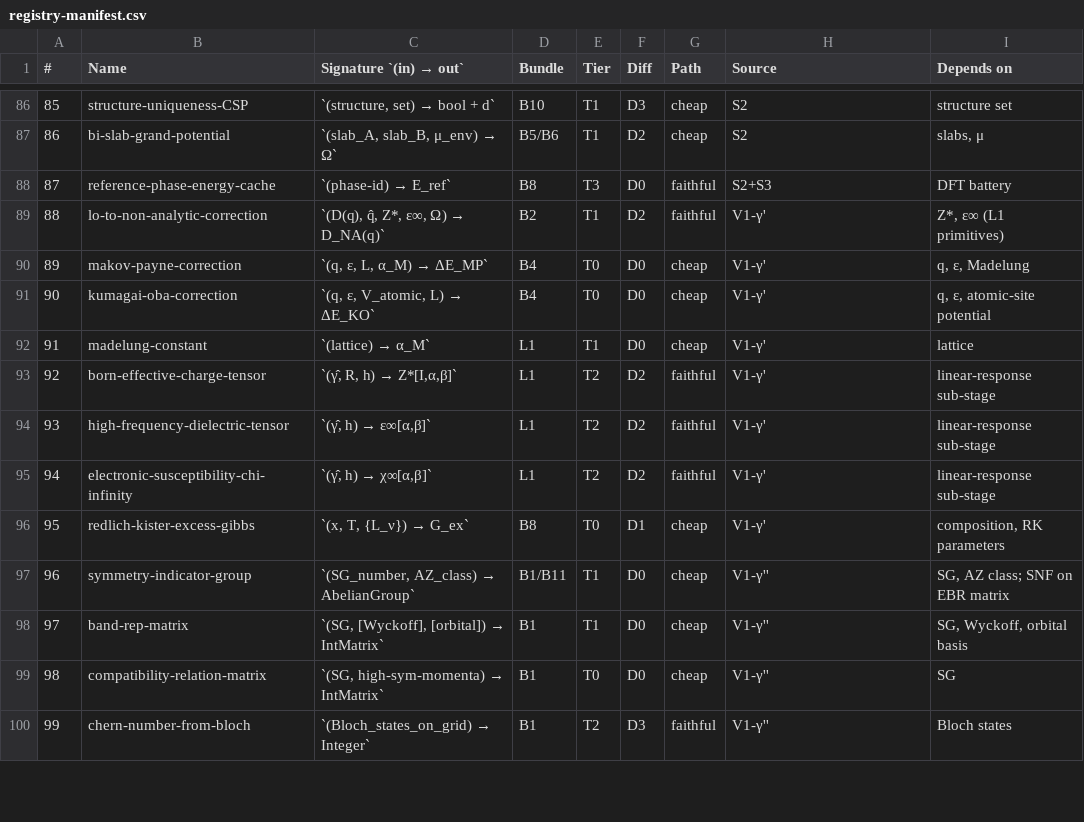
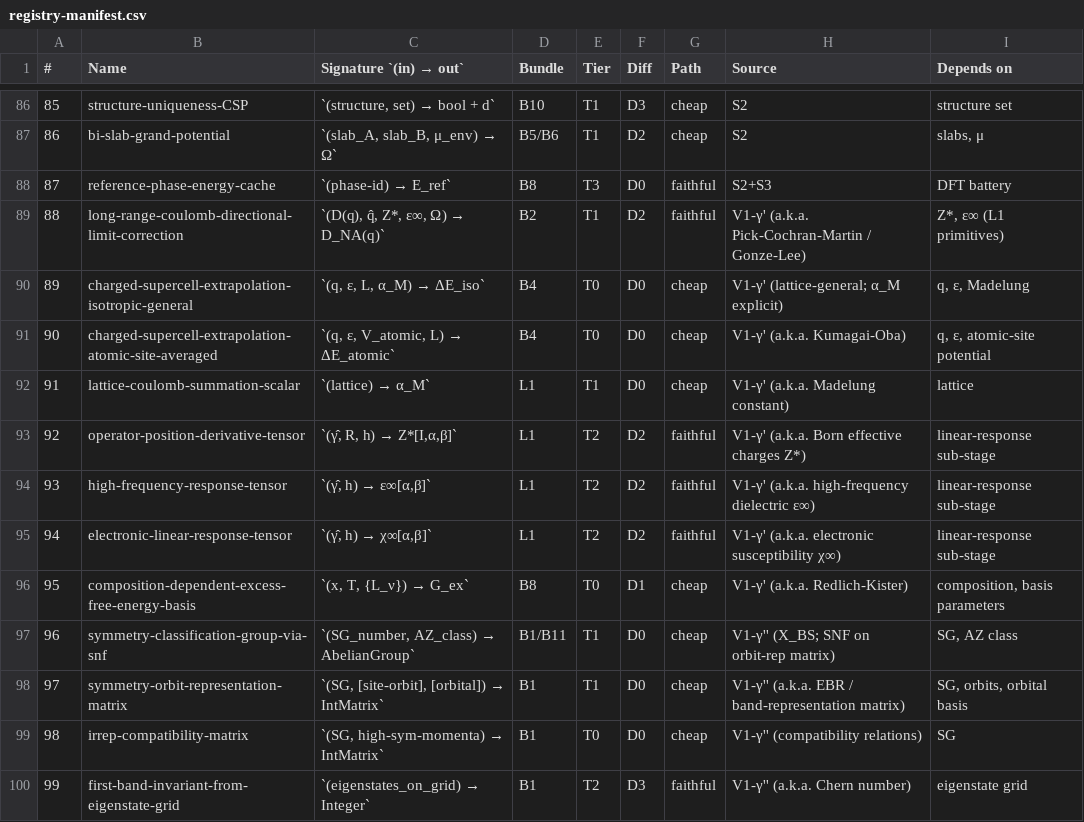
Before and after one commit to javier-alejandro-aristondo-flores/n-Op, a CSV file: physics/library/formulas/registry-manifest.csv, drawn as a sheet; only a part is shown, gaps mark what is left out; the diff covers the shown part only.

Commit message:
γ'' name discipline: replace physics attribution names with CS abstractions
Person-attribution names tell a reader *who* invented something but not
*what it computes*. Sweep through γ''-touched docs and the formula
registry to translate to behavior-describing names. Physics names are
preserved only as parenthetical 'a.k.a.' pointers in the registry CSV's
Source column for literature trace-back.

Rename pattern (registry rows 31, 32, 33, 88-102):
- charged-supercell-extrapolation-{isotropic-cubic,
                                    planar-aligned,
                                    image-charge,
                                    isotropic-general,
                                    atomic-site-averaged}
- long-range-coulomb-directional-limit-correction
- lattice-coulomb-summation-scalar
- operator-position-derivative-tensor (was Born effective charge Z*)
- high-frequency-response-tensor (was ε∞)
- electronic-linear-response-tensor (was χ∞)
- composition-dependent-excess-free-energy-basis (was Redlich-Kister)
- symmetry-classification-group-via-snf (was X_BS group computation)
- symmetry-orbit-representation-matrix (was EBR matrix)
- irrep-compatibility-matrix
- first-band-invariant-from-eigenstate-grid (was Chern)
- binary-invariant-with-symmetry-from-eigenstate-grid (was Z₂)
- holonomy-spectrum-on-loop (was Wilson loop)
- boundary-mode-multiplicity-from-classification (was Khalaf et al.)

Prose translations in IMPLEMENTATION-PLAN, RESEARCH-BRIEF, scoping-log:
- "Khalaf-Po-Vishwanath-Watanabe rules" → "lookup table indexed on
  (classification_generator, boundary_orientation) → boundary mode count"
- "Topological Quantum Chemistry" → "symmetry-indicator classification framework"
- "Cartan tenfold-way" → "ten-element symmetry-class label"
- "Bloch substrate" → "discrete-translation-symmetry-induced block-diagonal substrate"
- "Wannier basis" → "localized basis from unitary rotation"
- "Gilbert/Landau-Lifshitz form" → "orientation-preserving relaxation S × (S × H_eff)"
- "Vineyard prefactor" → "harmonic transition-rate normalization (products-over-modes ratio)"
- Cert obligation-7 renamed: bulk-edge → boundary-correspondence

Verification: `grep` for attribution names returns hits only inside the
"a.k.a." parentheticals in registry-manifest.csv's Source column.

```diff
--- a/physics/library/formulas/registry-manifest.csv
+++ b/physics/library/formulas/registry-manifest.csv
@@ -88,13 +88,13 @@
 87,reference-phase-energy-cache,`(phase-id) → E_ref`,B8,T3,D0,faithful,S2+S3,DFT battery
-88,lo-to-non-analytic-correction,"`(D(q), q̂, Z*, ε∞, Ω) → D_NA(q)`",B2,T1,D2,faithful,V1-γ',"Z*, ε∞ (L1 primitives)"
-89,makov-payne-correction,"`(q, ε, L, α_M) → ΔE_MP`",B4,T0,D0,cheap,V1-γ',"q, ε, Madelung"
-90,kumagai-oba-correction,"`(q, ε, V_atomic, L) → ΔE_KO`",B4,T0,D0,cheap,V1-γ',"q, ε, atomic-site potential"
-91,madelung-constant,`(lattice) → α_M`,L1,T1,D0,cheap,V1-γ',lattice
-92,born-effective-charge-tensor,"`(γ̂, R, h) → Z*[I,α,β]`",L1,T2,D2,faithful,V1-γ',linear-response sub-stage
-93,high-frequency-dielectric-tensor,"`(γ̂, h) → ε∞[α,β]`",L1,T2,D2,faithful,V1-γ',linear-response sub-stage
-94,electronic-susceptibility-chi-infinity,"`(γ̂, h) → χ∞[α,β]`",L1,T2,D2,faithful,V1-γ',linear-response sub-stage
-95,redlich-kister-excess-gibbs,"`(x, T, {L_ν}) → G_ex`",B8,T0,D1,cheap,V1-γ',"composition, RK parameters"
-96,symmetry-indicator-group,"`(SG_number, AZ_class) → AbelianGroup`",B1/B11,T1,D0,cheap,V1-γ'',"SG, AZ class; SNF on EBR matrix"
-97,band-rep-matrix,"`(SG, [Wyckoff], [orbital]) → IntMatrix`",B1,T1,D0,cheap,V1-γ'',"SG, Wyckoff, orbital basis"
-98,compatibility-relation-matrix,"`(SG, high-sym-momenta) → IntMatrix`",B1,T0,D0,cheap,V1-γ'',SG
-99,chern-number-from-bloch,"`(Bloch_states_on_grid) → Integer`",B1,T2,D3,faithful,V1-γ'',Bloch states
+88,long-range-coulomb-directional-limit-correction,"`(D(q), q̂, Z*, ε∞, Ω) → D_NA(q)`",B2,T1,D2,faithful,"V1-γ' (a.k.a. Pick-Cochran-Martin / Gonze-Lee)","Z*, ε∞ (L1 primitives)"
+89,charged-supercell-extrapolation-isotropic-general,"`(q, ε, L, α_M) → ΔE_iso`",B4,T0,D0,cheap,"V1-γ' (lattice-general; α_M explicit)","q, ε, Madelung"
+90,charged-supercell-extrapolation-atomic-site-averaged,"`(q, ε, V_atomic, L) → ΔE_atomic`",B4,T0,D0,cheap,"V1-γ' (a.k.a. Kumagai-Oba)","q, ε, atomic-site potential"
+91,lattice-coulomb-summation-scalar,`(lattice) → α_M`,L1,T1,D0,cheap,"V1-γ' (a.k.a. Madelung constant)",lattice
+92,operator-position-derivative-tensor,"`(γ̂, R, h) → Z*[I,α,β]`",L1,T2,D2,faithful,"V1-γ' (a.k.a. Born effective charges Z*)",linear-response sub-stage
+93,high-frequency-response-tensor,"`(γ̂, h) → ε∞[α,β]`",L1,T2,D2,faithful,"V1-γ' (a.k.a. high-frequency dielectric ε∞)",linear-response sub-stage
+94,electronic-linear-response-tensor,"`(γ̂, h) → χ∞[α,β]`",L1,T2,D2,faithful,"V1-γ' (a.k.a. electronic susceptibility χ∞)",linear-response sub-stage
+95,composition-dependent-excess-free-energy-basis,"`(x, T, {L_ν}) → G_ex`",B8,T0,D1,cheap,"V1-γ' (a.k.a. Redlich-Kister)","composition, basis parameters"
+96,symmetry-classification-group-via-snf,"`(SG_number, AZ_class) → AbelianGroup`",B1/B11,T1,D0,cheap,"V1-γ'' (X_BS; SNF on orbit-rep matrix)","SG, AZ class"
+97,symmetry-orbit-representation-matrix,"`(SG, [site-orbit], [orbital]) → IntMatrix`",B1,T1,D0,cheap,"V1-γ'' (a.k.a. EBR / band-representation matrix)","SG, orbits, orbital basis"
+98,irrep-compatibility-matrix,"`(SG, high-sym-momenta) → IntMatrix`",B1,T0,D0,cheap,"V1-γ'' (compatibility relations)",SG
+99,first-band-invariant-from-eigenstate-grid,"`(eigenstates_on_grid) → Integer`",B1,T2,D3,faithful,"V1-γ'' (a.k.a. Chern number)",eigenstate grid
```
Also changed, not shown: 21 edited cells elsewhere in this file, 3 other files.
